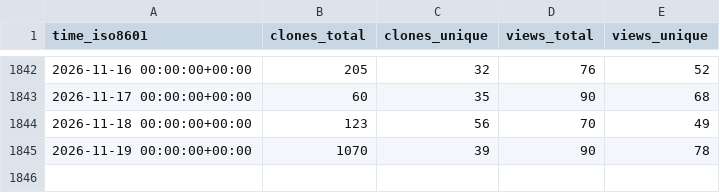
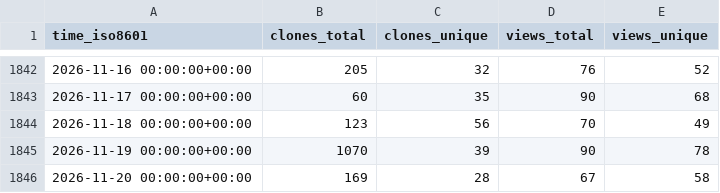
Before and after one commit to gitblit-org/github-stats, a CSV file: gitblit-org/gitblit/ghrs-data/views_clones_aggregate.csv, drawn as a sheet; only a part is shown, gaps mark what is left out.

```diff
--- a/gitblit-org/gitblit/ghrs-data/views_clones_aggregate.csv
+++ b/gitblit-org/gitblit/ghrs-data/views_clones_aggregate.csv
@@ -1845 +1845,2 @@ time_iso8601,clones_total,clones_unique,views_total,views_unique
 2026-11-19 00:00:00+00:00,1070,39,90,78
+2026-11-20 00:00:00+00:00,169,28,67,58
```
Also changed, not shown: 1 other file.
